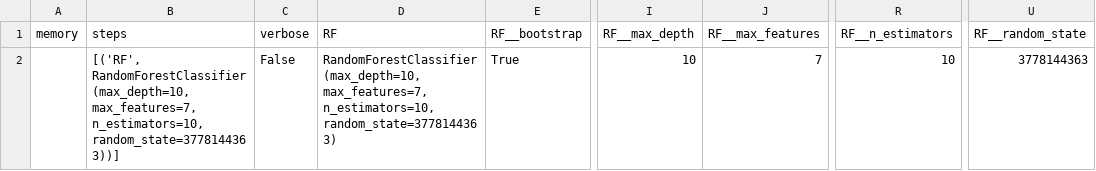
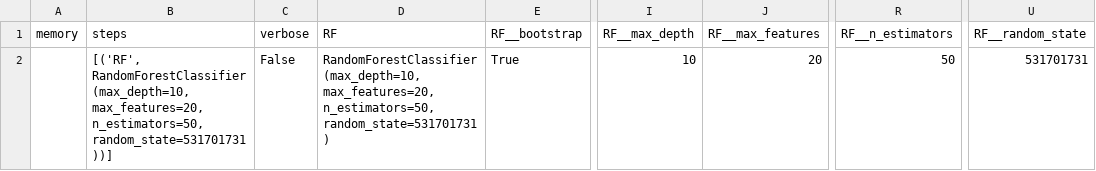
Before and after one commit to pgaggar/credit-worthiness, a CSV file: data/output/RF_CreditRiskData_best_params.csv, drawn as a sheet; only a part is shown, gaps mark what is left out; ↵ is a line break in a cell; the diff names each change by its address in the sheet, - before the commit and + after, or states it on an @@ line.

```diff
--- a/data/output/RF_CreditRiskData_best_params.csv
+++ b/data/output/RF_CreditRiskData_best_params.csv
-B2 (steps): [('RF', RandomForestClassifier(max_depth=10, max_features=7, n_estimators=10, ↵ random_state=3778144363))]
+B2 (steps): [('RF', RandomForestClassifier(max_depth=10, max_features=20, n_estimators=50, ↵ random_state=531701731))]
-D2 (RF): RandomForestClassifier(max_depth=10, max_features=7, n_estimators=10, ↵ random_state=3778144363)
+D2 (RF): RandomForestClassifier(max_depth=10, max_features=20, n_estimators=50, ↵ random_state=531701731)
-J2 (RF__max_features): 7
+J2 (RF__max_features): 20
-R2 (RF__n_estimators): 10
+R2 (RF__n_estimators): 50
-U2 (RF__random_state): 3778144363
+U2 (RF__random_state): 531701731
```
Also changed, not shown: data/output/Boost_CreditRiskData_best_params.csv, data/output/RF_CreditRiskData_reg.csv, 7 other files.
